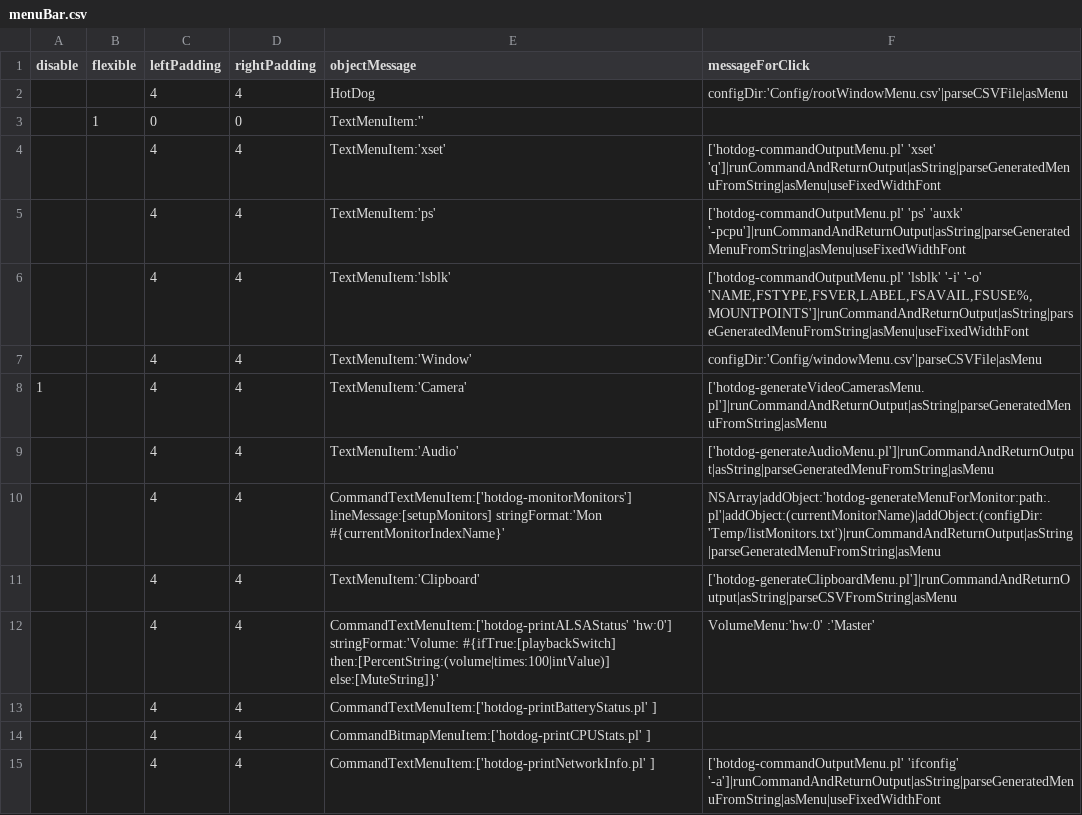
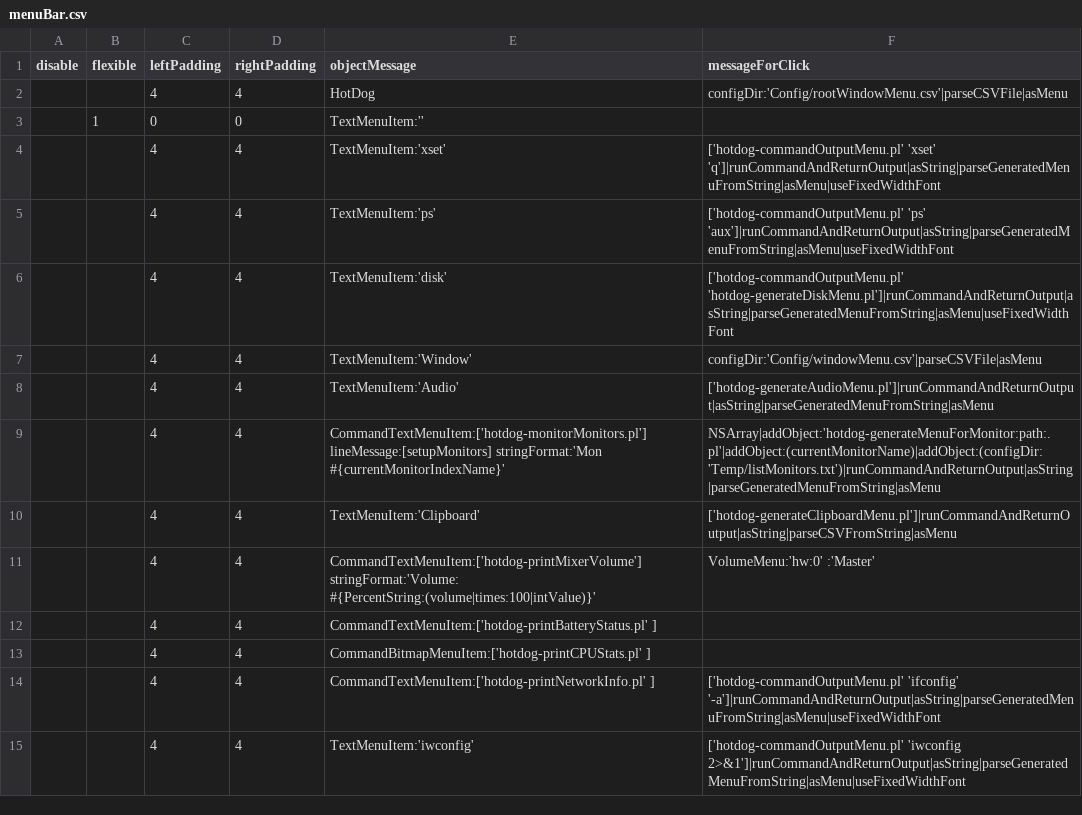
Before and after one commit to arthurchoung/HOTDOG, a CSV file: Config/menuBar.csv, drawn as a sheet; only a part is shown; the shorter side is filled out with more unchanged rows.

Commit message:
Updated

```diff
--- a/Config/menuBar.csv
+++ b/Config/menuBar.csv
@@ -4,10 +4,9 @@ disable,flexible,leftPadding,rightPadding,objectMessage,messageForClick
 ,,4,4,"TextMenuItem:'xset'","['hotdog-commandOutputMenu.pl' 'xset' 'q']|runCommandAndReturnOutput|asString|parseGeneratedMenuFromString|asMenu|useFixedWidthFont"
-,,4,4,"TextMenuItem:'ps'","['hotdog-commandOutputMenu.pl' 'ps' 'auxk' '-pcpu']|runCommandAndReturnOutput|asString|parseGeneratedMenuFromString|asMenu|useFixedWidthFont"
-,,4,4,"TextMenuItem:'lsblk'","['hotdog-commandOutputMenu.pl' 'lsblk' '-i' '-o' 'NAME,FSTYPE,FSVER,LABEL,FSAVAIL,FSUSE%,MOUNTPOINTS']|runCommandAndReturnOutput|asString|parseGeneratedMenuFromString|asMenu|useFixedWidthFont"
+,,4,4,"TextMenuItem:'ps'","['hotdog-commandOutputMenu.pl' 'ps' 'aux']|runCommandAndReturnOutput|asString|parseGeneratedMenuFromString|asMenu|useFixedWidthFont"
+,,4,4,"TextMenuItem:'disk'","['hotdog-commandOutputMenu.pl' 'hotdog-generateDiskMenu.pl']|runCommandAndReturnOutput|asString|parseGeneratedMenuFromString|asMenu|useFixedWidthFont"
 ,,4,4,"TextMenuItem:'Window'","configDir:'Config/windowMenu.csv'|parseCSVFile|asMenu"
-1,,4,4,"TextMenuItem:'Camera'","['hotdog-generateVideoCamerasMenu.pl']|runCommandAndReturnOutput|asString|parseGeneratedMenuFromString|asMenu"
 ,,4,4,"TextMenuItem:'Audio'","['hotdog-generateAudioMenu.pl']|runCommandAndReturnOutput|asString|parseGeneratedMenuFromString|asMenu"
-,,4,4,"CommandTextMenuItem:['hotdog-monitorMonitors'] lineMessage:[setupMonitors] stringFormat:'Mon #{currentMonitorIndexName}'","NSArray|addObject:'hotdog-generateMenuForMonitor:path:.pl'|addObject:(currentMonitorName)|addObject:(configDir:'Temp/listMonitors.txt')|runCommandAndReturnOutput|asString|parseGeneratedMenuFromString|asMenu"
+,,4,4,"CommandTextMenuItem:['hotdog-monitorMonitors.pl'] lineMessage:[setupMonitors] stringFormat:'Mon #{currentMonitorIndexName}'","NSArray|addObject:'hotdog-generateMenuForMonitor:path:.pl'|addObject:(currentMonitorName)|addObject:(configDir:'Temp/listMonitors.txt')|runCommandAndReturnOutput|asString|parseGeneratedMenuFromString|asMenu"
 ,,4,4,"TextMenuItem:'Clipboard'","['hotdog-generateClipboardMenu.pl']|runCommandAndReturnOutput|asString|parseCSVFromString|asMenu"
-,,4,4,"CommandTextMenuItem:['hotdog-printALSAStatus' 'hw:0'] stringFormat:'Volume: #{ifTrue:[playbackSwitch] then:[PercentString:(volume|times:100|intValue)] else:[MuteString]}'","VolumeMenu:'hw:0' :'Master'"
+,,4,4,"CommandTextMenuItem:['hotdog-printMixerVolume'] stringFormat:'Volume: #{PercentString:(volume|times:100|intValue)}'","VolumeMenu:'hw:0' :'Master'"
 ,,4,4,"CommandTextMenuItem:['hotdog-printBatteryStatus.pl' ]",
```
